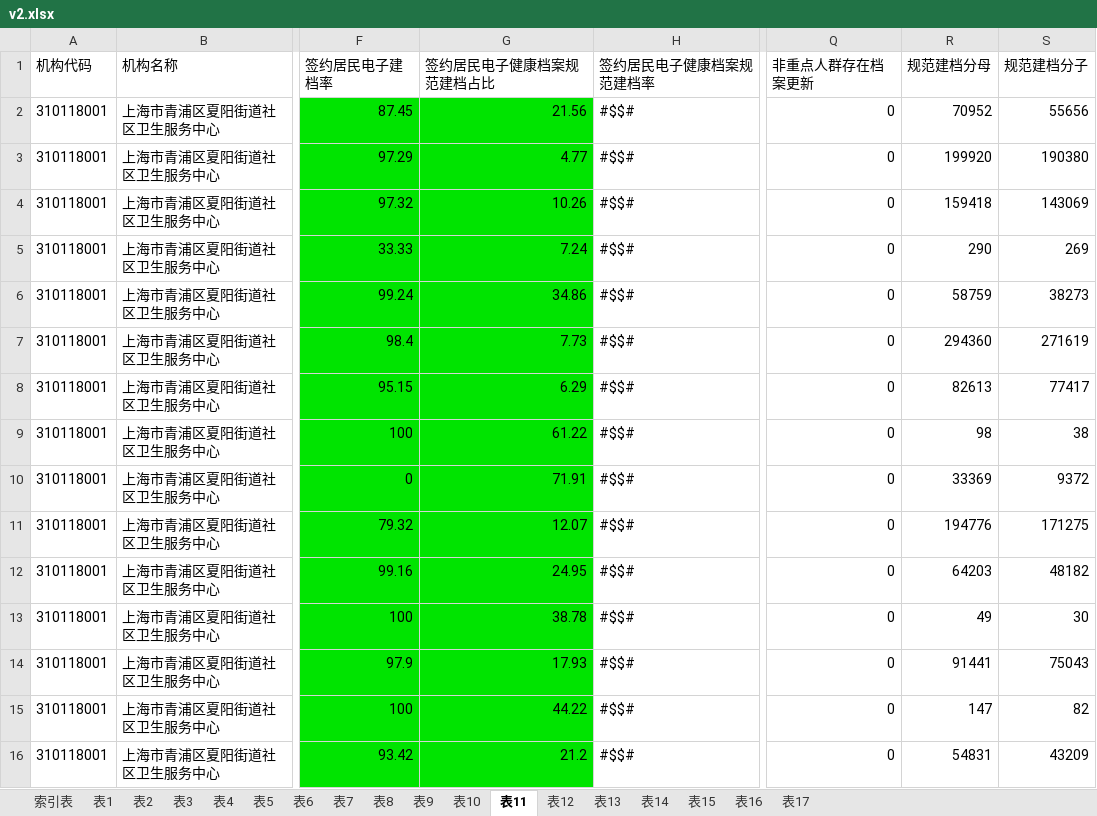
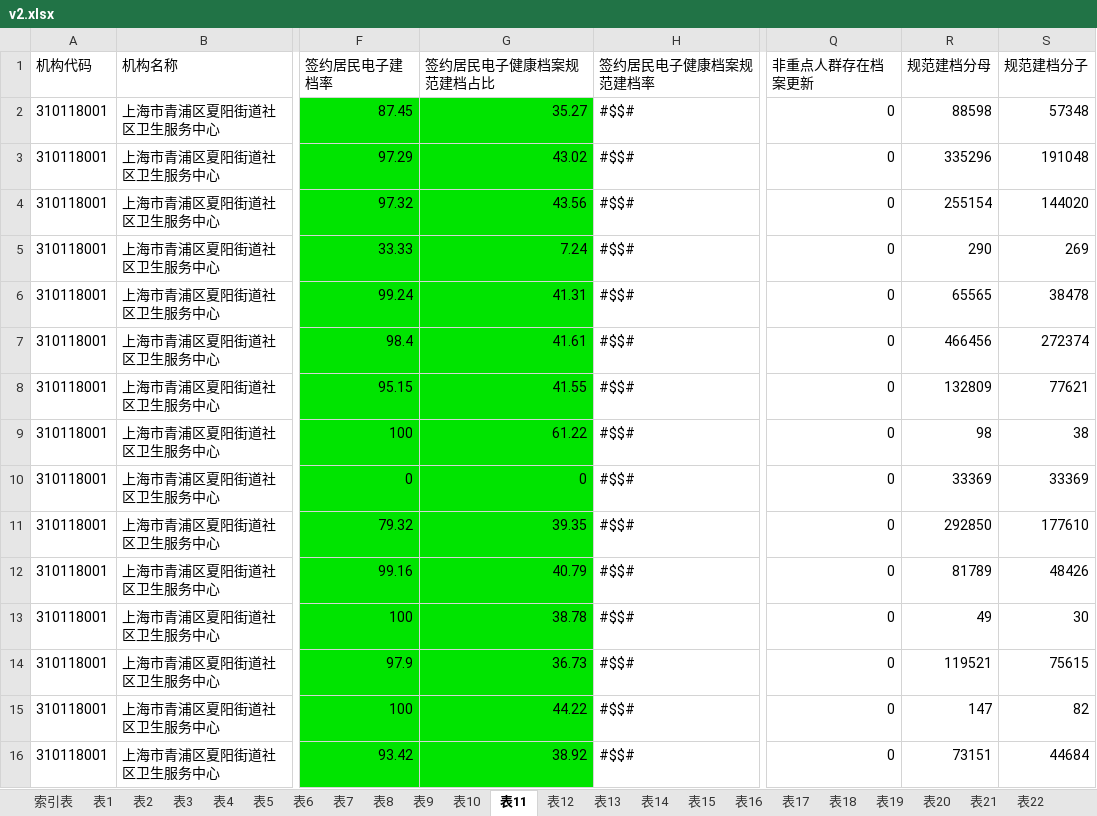
Before and after one commit to skducn/project, an Excel workbook: instance/zyjk/EHR/report/v2.xlsx, sheet 表11, drawn as a sheet; only a part is shown, gaps mark what is left out; values as stored, in another font and other column widths than the file's, no borders; the diff covers the shown part only; the diff names each change by its address in the sheet, - before the commit and + after, or states it on an @@ line.

```diff
--- a/instance/zyjk/EHR/report/v2.xlsx (sheet 表11)
+++ b/instance/zyjk/EHR/report/v2.xlsx (sheet 表11)
+sheet tab: 表18
+sheet tab: 表19
+sheet tab: 表20
+sheet tab: 表21
+sheet tab: 表22
-G2 (签约居民电子健康档案规范建档占比): 21.56
+G2 (签约居民电子健康档案规范建档占比): 35.27
-R2 (规范建档分母): 70952
+R2 (规范建档分母): 88598
-S2 (规范建档分子): 55656
+S2 (规范建档分子): 57348
-G3 (签约居民电子健康档案规范建档占比): 4.77
+G3 (签约居民电子健康档案规范建档占比): 43.02
-R3 (规范建档分母): 199920
+R3 (规范建档分母): 335296
-S3 (规范建档分子): 190380
+S3 (规范建档分子): 191048
-G4 (签约居民电子健康档案规范建档占比): 10.26
+G4 (签约居民电子健康档案规范建档占比): 43.56
-R4 (规范建档分母): 159418
+R4 (规范建档分母): 255154
-S4 (规范建档分子): 143069
+S4 (规范建档分子): 144020
-G6 (签约居民电子健康档案规范建档占比): 34.86
+G6 (签约居民电子健康档案规范建档占比): 41.31
-R6 (规范建档分母): 58759
+R6 (规范建档分母): 65565
-S6 (规范建档分子): 38273
+S6 (规范建档分子): 38478
-G7 (签约居民电子健康档案规范建档占比): 7.73
+G7 (签约居民电子健康档案规范建档占比): 41.61
-R7 (规范建档分母): 294360
+R7 (规范建档分母): 466456
-S7 (规范建档分子): 271619
+S7 (规范建档分子): 272374
-G8 (签约居民电子健康档案规范建档占比): 6.29
+G8 (签约居民电子健康档案规范建档占比): 41.55
-R8 (规范建档分母): 82613
+R8 (规范建档分母): 132809
-S8 (规范建档分子): 77417
+S8 (规范建档分子): 77621
-G10 (签约居民电子健康档案规范建档占比): 71.91
+G10 (签约居民电子健康档案规范建档占比): 0
-S10 (规范建档分子): 9372
+S10 (规范建档分子): 33369
-G11 (签约居民电子健康档案规范建档占比): 12.07
+G11 (签约居民电子健康档案规范建档占比): 39.35
-R11 (规范建档分母): 194776
+R11 (规范建档分母): 292850
-S11 (规范建档分子): 171275
+S11 (规范建档分子): 177610
-G12 (签约居民电子健康档案规范建档占比): 24.95
+G12 (签约居民电子健康档案规范建档占比): 40.79
-R12 (规范建档分母): 64203
+R12 (规范建档分母): 81789
-S12 (规范建档分子): 48182
+S12 (规范建档分子): 48426
-G14 (签约居民电子健康档案规范建档占比): 17.93
+G14 (签约居民电子健康档案规范建档占比): 36.73
-R14 (规范建档分母): 91441
+R14 (规范建档分母): 119521
-S14 (规范建档分子): 75043
+S14 (规范建档分子): 75615
-G16 (签约居民电子健康档案规范建档占比): 21.2
+G16 (签约居民电子健康档案规范建档占比): 38.92
-R16 (规范建档分母): 54831
+R16 (规范建档分母): 73151
-S16 (规范建档分子): 43209
+S16 (规范建档分子): 44684
```
Also changed, not shown: 610 edited cells elsewhere in this sheet, sheet 表16, sheet 表17, sheet 表15, sheet 表12, sheet 表13, sheet 表4, 10 more sheets, other sheet tabs, 5 other files.
